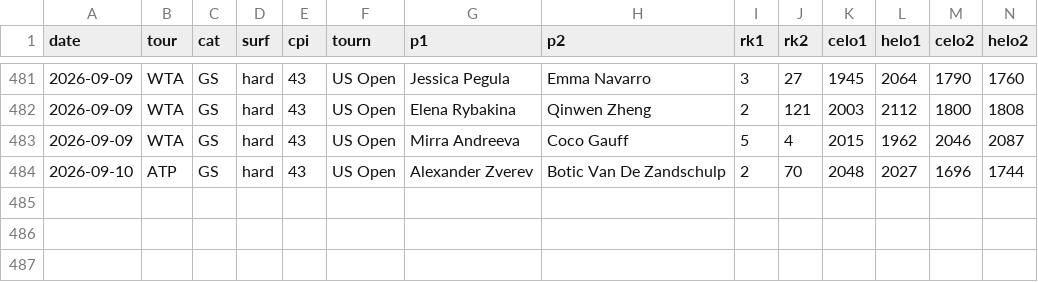
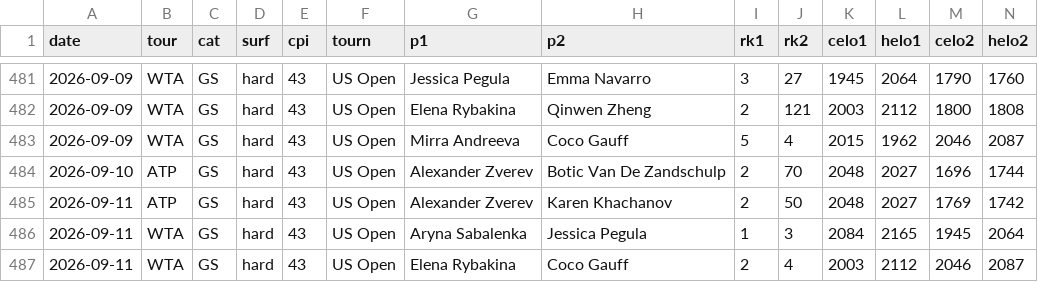
Before and after one commit to czakopeti/tennis, a CSV file: data/history_export.csv, drawn as a sheet; only a part is shown, gaps mark what is left out; rows hold the shown columns only; the diff names each change by its address in the sheet, - before the commit and + after, or states it on an @@ line.

```diff
--- a/data/history_export.csv
+++ b/data/history_export.csv
+row 485: 2026-09-11 | ATP | GS | hard | 43 | US Open | Alexander Zverev | Karen Khachanov | 2 | 50 | 2048 | 2027 | 1769 | 1742
+row 486: 2026-09-11 | WTA | GS | hard | 43 | US Open | Aryna Sabalenka | Jessica Pegula | 1 | 3 | 2084 | 2165 | 1945 | 2064
+row 487: 2026-09-11 | WTA | GS | hard | 43 | US Open | Elena Rybakina | Coco Gauff | 2 | 4 | 2003 | 2112 | 2046 | 2087
```
Also changed, not shown: 5 other files.
